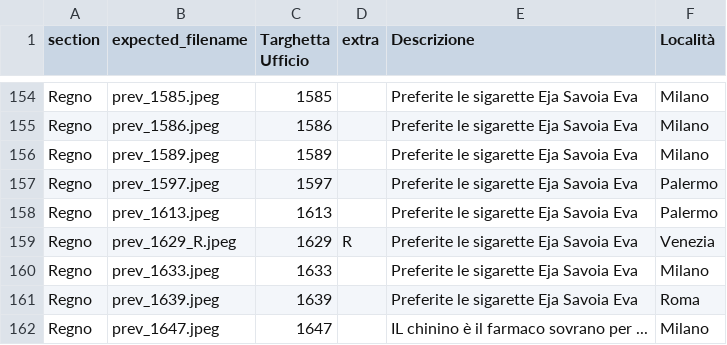
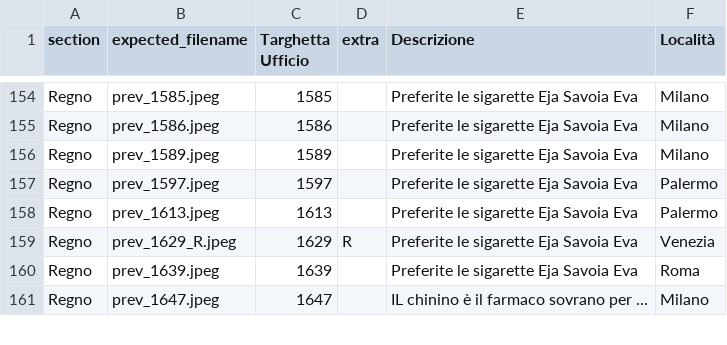
Before and after one commit to francyphil/francyphil.github.io, a CSV file: missing_images.csv, drawn as a sheet; only a part is shown, gaps mark what is left out; the diff covers the shown part only.

```diff
--- a/missing_images.csv
+++ b/missing_images.csv
@@ -159,3 +159,2 @@ Regno,prev_1613.jpeg,1613,,Preferite le sigarette Eja Savoia Eva,Palermo
 Regno,prev_1629_R.jpeg,1629,R,Preferite le sigarette Eja Savoia Eva,Venezia
-Regno,prev_1633.jpeg,1633,,Preferite le sigarette Eja Savoia Eva,Milano
 Regno,prev_1639.jpeg,1639,,Preferite le sigarette Eja Savoia Eva,Roma
```
Also changed, not shown: 16 removed rows and 2 edited cells elsewhere in this file, unreferenced_regno_images.csv, 20 other files.
